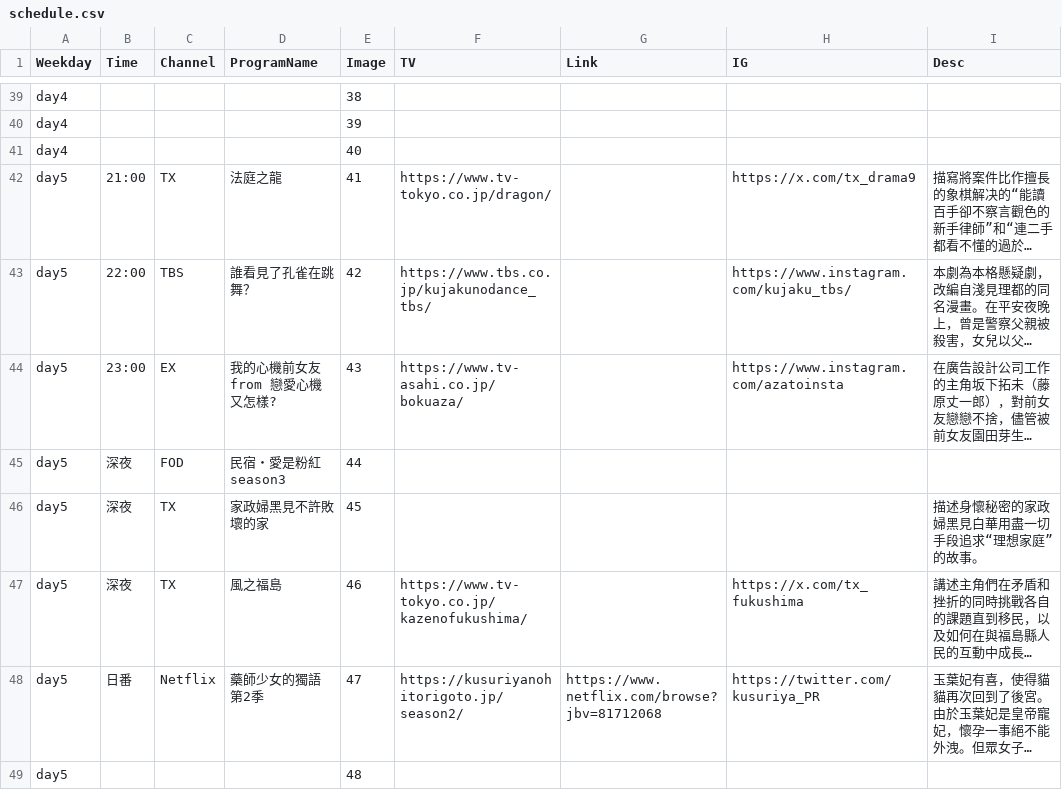
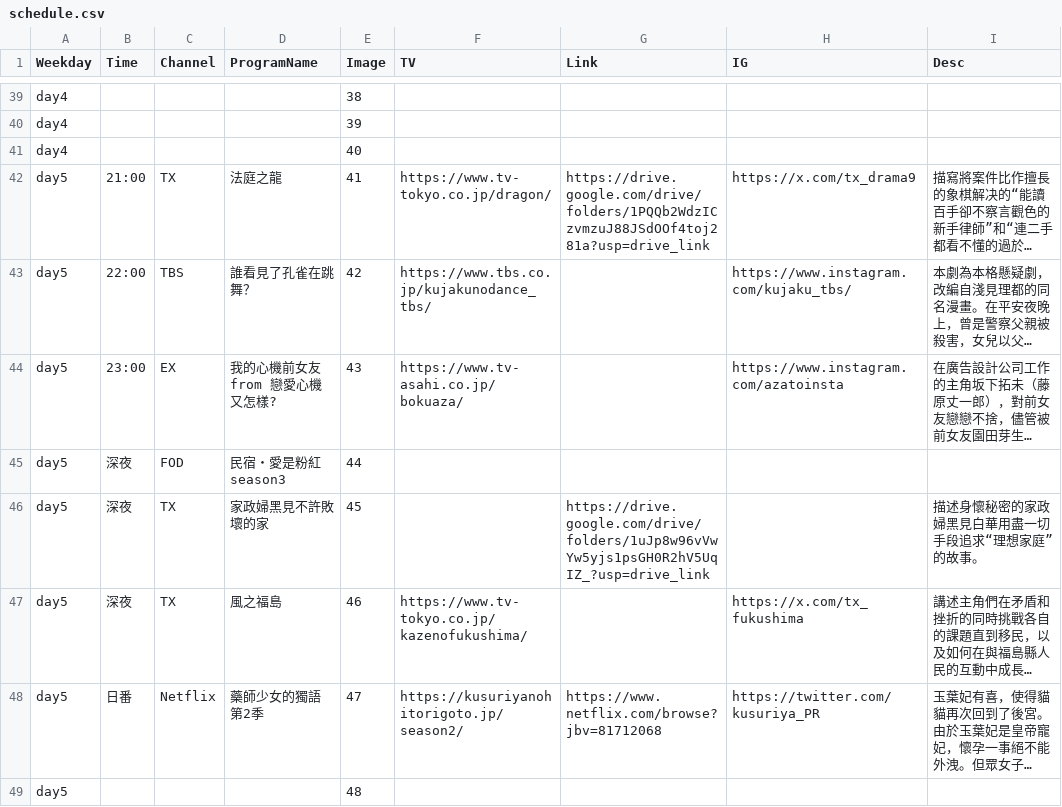
Before and after one commit to FatKam2024/jpdramatable, a CSV file: schedule.csv, drawn as a sheet; only a part is shown, gaps mark what is left out; long unchanged cells end in …; the diff names each change by its address in the sheet, - before the commit and + after, or states it on an @@ line.

Commit message:
Add files via upload

```diff
--- a/schedule.csv
+++ b/schedule.csv
-G42 (Link): (empty)
+G42 (Link): https://drive.google.com/drive/folders/1PQQb2WdzICzvmzuJ88JSdOOf4toj281a?usp=drive_link
-G46 (Link): (empty)
+G46 (Link): https://drive.google.com/drive/folders/1uJp8w96vVwYw5yjs1psGH0R2hV5UqIZ_?usp=drive_link
```
